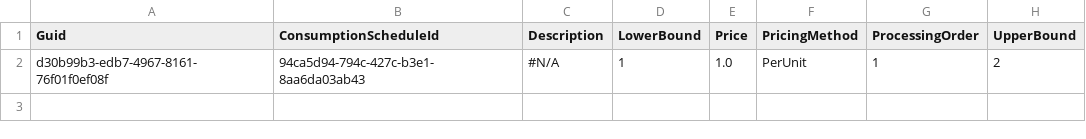
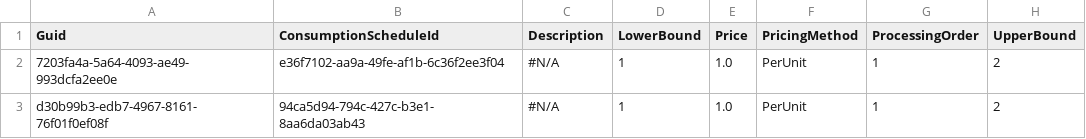
Before and after one commit to svlachakis/testCPQ, a CSV file: ConsumptionRate.csv, drawn as a sheet; the diff names each change by its address in the sheet, - before the commit and + after, or states it on an @@ line.

```diff
--- a/ConsumptionRate.csv
+++ b/ConsumptionRate.csv
+row 2: 7203fa4a-5a64-4093-ae49-993dcfa2ee0e | e36f7102-aa9a-49fe-af1b-6c36f2ee3f04 | #N/A | 1 | 1.0 | PerUnit | 1 | 2
```
Also changed, not shown: ConsumptionSchedule.csv, 1 other file.
